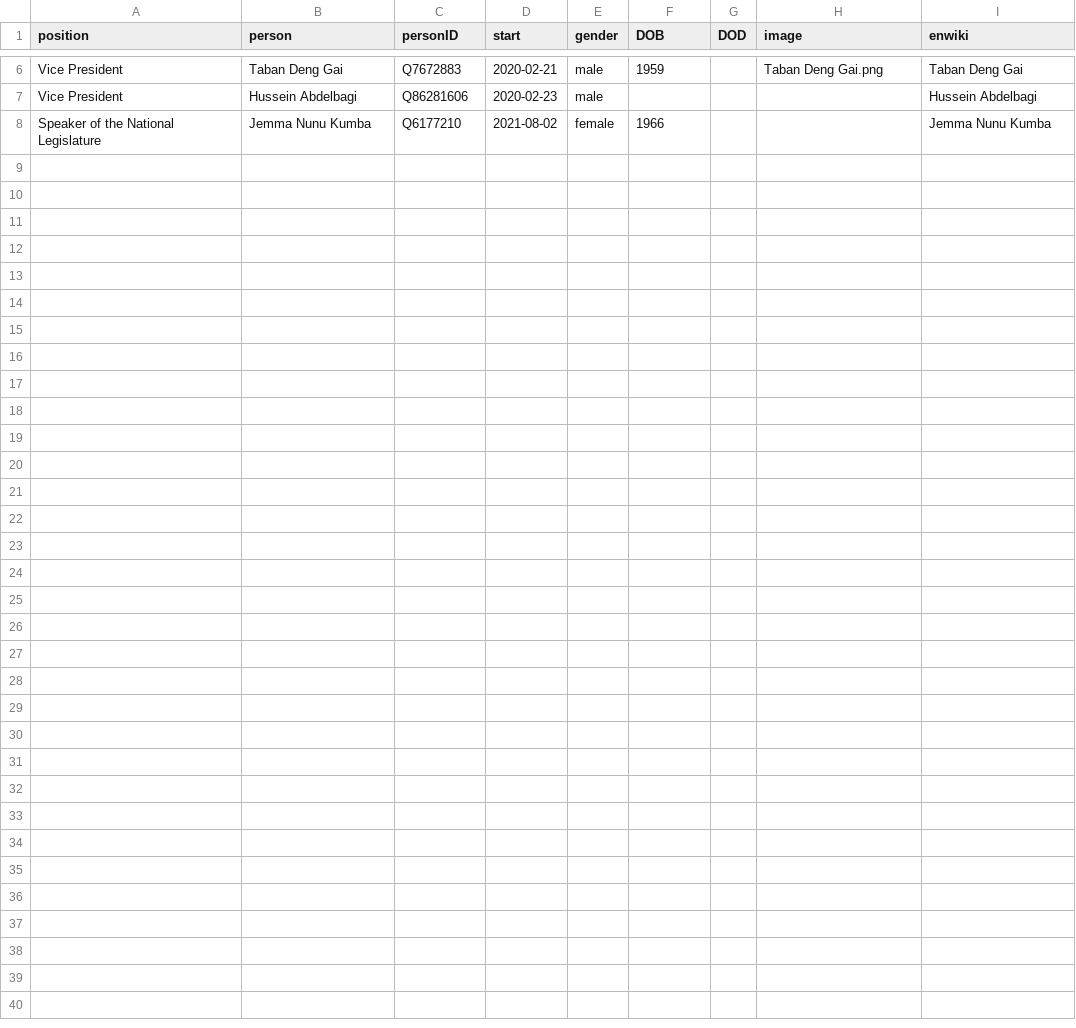
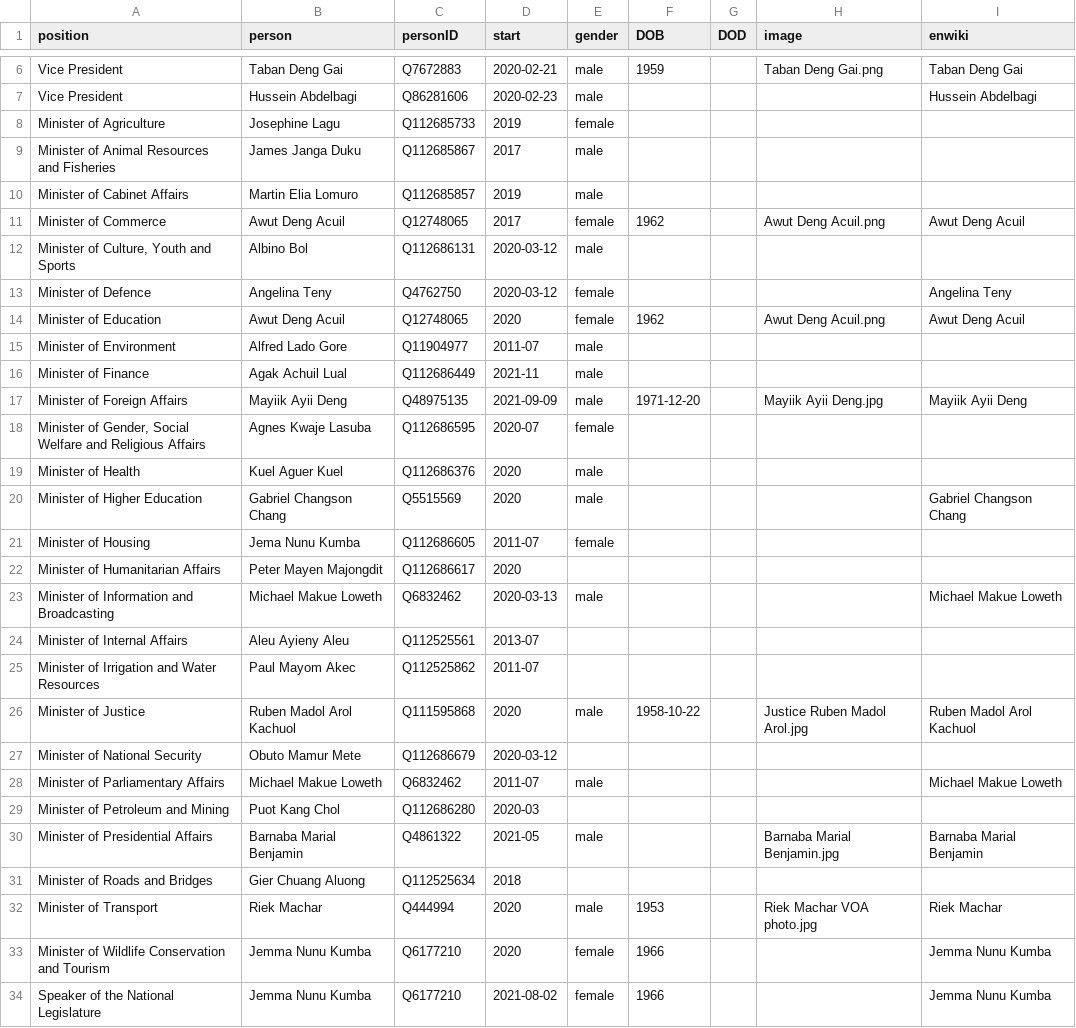
Before and after one commit to every-politician-scrapers/south-sudan, a CSV file: html/current.csv, drawn as a sheet; only a part is shown, gaps mark what is left out.

```diff
--- a/html/current.csv
+++ b/html/current.csv
@@ -7,2 +7,28 @@ Vice President,Taban Deng Gai,Q7672883,2020-02-21,male,1959,,Taban Deng Gai.png,
 Vice President,Hussein Abdelbagi,Q86281606,2020-02-23,male,,,,Hussein Abdelbagi
+Minister of Agriculture,Josephine Lagu,Q112685733,2019,female,,,,
+Minister of Animal Resources and Fisheries,James Janga Duku,Q112685867,2017,male,,,,
+Minister of Cabinet Affairs,Martin Elia Lomuro,Q112685857,2019,male,,,,
+Minister of Commerce,Awut Deng Acuil,Q12748065,2017,female,1962,,Awut Deng Acuil.png,Awut Deng Acuil
+"Minister of Culture, Youth and Sports",Albino Bol,Q112686131,2020-03-12,male,,,,
+Minister of Defence,Angelina Teny,Q4762750,2020-03-12,female,,,,Angelina Teny
+Minister of Education,Awut Deng Acuil,Q12748065,2020,female,1962,,Awut Deng Acuil.png,Awut Deng Acuil
+Minister of Environment,Alfred Lado Gore,Q11904977,2011-07,male,,,,
+Minister of Finance,Agak Achuil Lual,Q112686449,2021-11,male,,,,
+Minister of Foreign Affairs,Mayiik Ayii Deng,Q48975135,2021-09-09,male,1971-12-20,,Mayiik Ayii Deng.jpg,Mayiik Ayii Deng
+"Minister of Gender, Social Welfare and Religious Affairs",Agnes Kwaje Lasuba,Q112686595,2020-07,female,,,,
+Minister of Health,Kuel Aguer Kuel,Q112686376,2020,male,,,,
+Minister of Higher Education,Gabriel Changson Chang,Q5515569,2020,male,,,,Gabriel Changson Chang
+Minister of Housing,Jema Nunu Kumba,Q112686605,2011-07,female,,,,
+Minister of Humanitarian Affairs,Peter Mayen Majongdit,Q112686617,2020,,,,,
+Minister of Information and Broadcasting,Michael Makue Loweth,Q6832462,2020-03-13,male,,,,Michael Makue Loweth
+Minister of Internal Affairs,Aleu Ayieny Aleu,Q112525561,2013-07,,,,,
+Minister of Irrigation and Water Resources,Paul Mayom Akec,Q112525862,2011-07,,,,,
+Minister of Justice,Ruben Madol Arol Kachuol,Q111595868,2020,male,1958-10-22,,Justice Ruben Madol Arol.jpg,Ruben Madol Arol Kachuol
+Minister of National Security,Obuto Mamur Mete,Q112686679,2020-03-12,,,,,
+Minister of Parliamentary Affairs,Michael Makue Loweth,Q6832462,2011-07,male,,,,Michael Makue Loweth
+Minister of Petroleum and Mining,Puot Kang Chol,Q112686280,2020-03,,,,,
+Minister of Presidential Affairs,Barnaba Marial Benjamin,Q4861322,2021-05,male,,,Barnaba Marial Benjamin.jpg,Barnaba Marial Benjamin
+Minister of Roads and Bridges,Gier Chuang Aluong,Q112525634,2018,,,,,
+Minister of Transport,Riek Machar,Q444994,2020,male,1953,,Riek Machar VOA photo.jpg,Riek Machar
+Minister of Wildlife Conservation and Tourism,Jemma Nunu Kumba,Q6177210,2020,female,1966,,,Jemma Nunu Kumba
 Speaker of the National Legislature,Jemma Nunu Kumba,Q6177210,2021-08-02,female,1966,,,Jemma Nunu Kumba
```
Also changed, not shown: html/family.csv, html/positions.csv, 2 other files.
